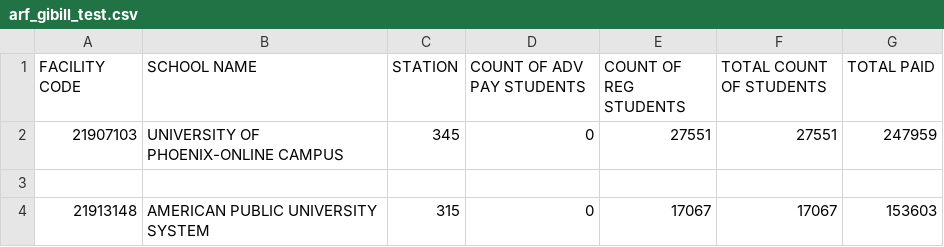
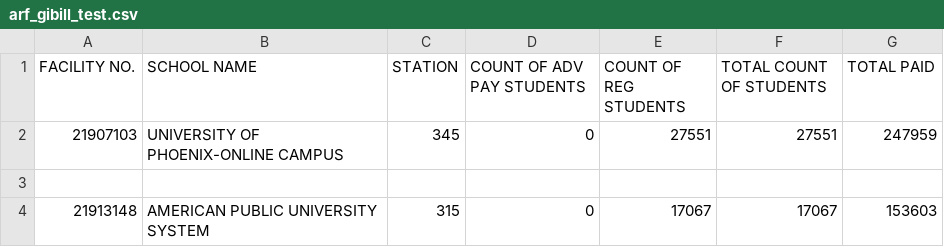
Before and after one commit to department-of-veterans-affairs/gibct-data-service, a CSV file: spec/test_data/arf_gibill_test.csv, drawn as a sheet.

Commit message:
Changed ARF Gi Bill CSV header names in test_data to reflect name changes

```diff
--- a/spec/test_data/arf_gibill_test.csv
+++ b/spec/test_data/arf_gibill_test.csv
@@ -1,2 +1,2 @@
-FACILITY CODE,SCHOOL NAME,STATION,COUNT OF ADV PAY STUDENTS,COUNT OF REG STUDENTS,TOTAL COUNT OF STUDENTS,TOTAL PAID
+FACILITY NO.,SCHOOL NAME,STATION,COUNT OF ADV PAY STUDENTS,COUNT OF REG STUDENTS,TOTAL COUNT OF STUDENTS,TOTAL PAID
 21907103,UNIVERSITY OF PHOENIX-ONLINE CAMPUS                                   ,345,0,27551,27551,247959
```
Also changed, not shown: spec/test_data/arf_gibill_test_duplicate_fac.csv.
